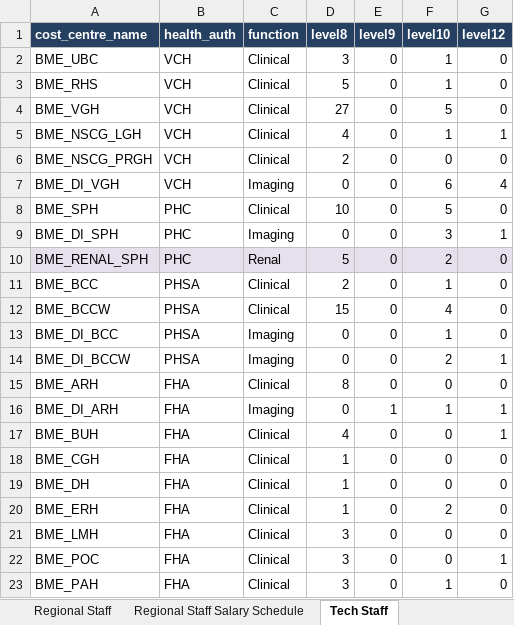
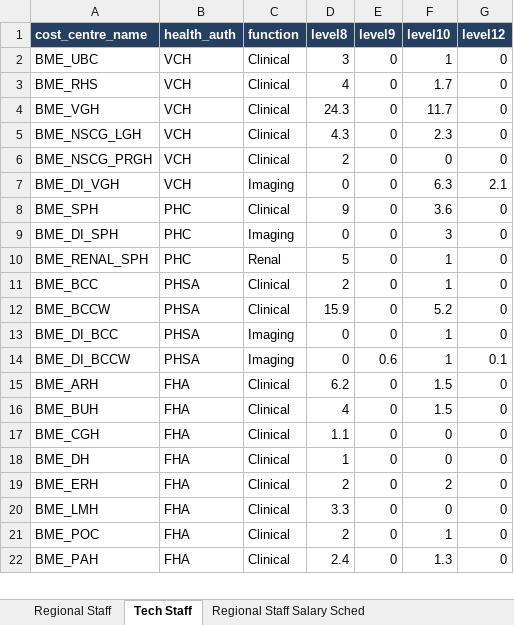
Before and after one commit to jonathanjqchen/biomed-service-delivery-cost-model, an Excel workbook: model_inputs/labour_reports/staff_salaries.xlsx, sheet Tech Staff, drawn as a sheet; only a part is shown; values as stored, in another font and other column widths than the file's, no borders; removed rows and columns are numbered as before the commit, all else as after; the diff covers the shown part only; the diff names each change by its address in the sheet, - before the commit and + after, or states it on an @@ line.

Commit message:
Implementation revisions to budget by model number and modify model output written to Excel (i.e. oh, rates, asset info, formulas vs hard code)

```diff
--- a/model_inputs/labour_reports/staff_salaries.xlsx (sheet Tech Staff)
+++ b/model_inputs/labour_reports/staff_salaries.xlsx (sheet Tech Staff)
-sheet tab: Regional Staff Salary Schedule
+sheet tab: Regional Staff Salary Sched
@@ sheet tab order changed: Regional Staff | Tech Staff | Regional Staff Salary Sched @@
-D3 (level8): 5
+D3 (level8): 4
-F3 (level10): 1
+F3 (level10): 1.7
-D4 (level8): 27
+D4 (level8): 24.3
-F4 (level10): 5
+F4 (level10): 11.7
-D5 (level8): 4
+D5 (level8): 4.3
-F5 (level10): 1
+F5 (level10): 2.3
-G5 (level12): 1
+G5 (level12): 0
-F7 (level10): 6
+F7 (level10): 6.3
-G7 (level12): 4
+G7 (level12): 2.1
-D8 (level8): 10
+D8 (level8): 9
-F8 (level10): 5
+F8 (level10): 3.6
-G9 (level12): 1
+G9 (level12): 0
-A10:G10 fill: #E6E0EC
+A10:G10 fill: none
-F10 (level10): 2
+F10 (level10): 1
-D12 (level8): 15
+D12 (level8): 15.9
-F12 (level10): 4
+F12 (level10): 5.2
-E14 (level9): 0
+E14 (level9): 0.6
-F14 (level10): 2
+F14 (level10): 1
-G14 (level12): 1
+G14 (level12): 0.1
-D15 (level8): 8
+D15 (level8): 6.2
-F15 (level10): 0
+F15 (level10): 1.5
-row 16: BME_DI_ARH | FHA | Imaging | 0 | 1 | 1 | 1
-F16 (level10): 0
+F16 (level10): 1.5
-G16 (level12): 1
+G16 (level12): 0
-D17 (level8): 1
+D17 (level8): 1.1
-D19 (level8): 1
+D19 (level8): 2
-D20 (level8): 3
+D20 (level8): 3.3
-D21 (level8): 3
+D21 (level8): 2
-F21 (level10): 0
+F21 (level10): 1
-G21 (level12): 1
+G21 (level12): 0
-D22 (level8): 3
+D22 (level8): 2.4
-F22 (level10): 1
+F22 (level10): 1.3
```
Also changed, not shown: 1 removed row, 23 edited cells and cell formats elsewhere in this sheet, sheet Tech Staff Salary Sched, sheet Regional Staff, other sheet tabs, formulas that keep their value, model_inputs/financial_reports/imaging/FHA.xlsx, model_inputs/financial_reports/imaging/PHSA.xlsx, 14 other files.
